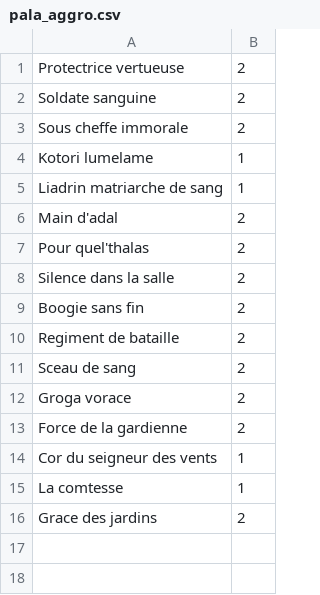
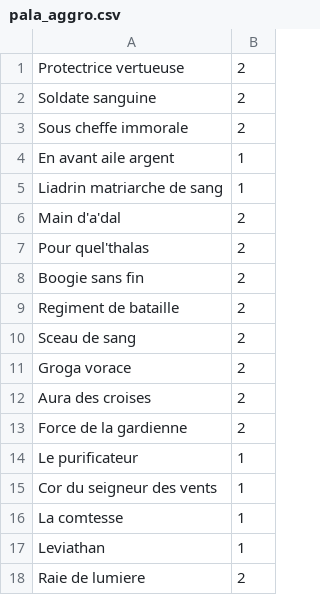
Before and after one commit to KamionBen/Frenchstone, a CSV file: decks/pala_aggro.csv, drawn as a sheet.

```diff
--- a/decks/pala_aggro.csv
+++ b/decks/pala_aggro.csv
@@ -3,7 +3,6 @@ Soldate sanguine;2
 Sous cheffe immorale;2
-Kotori lumelame;1
+En avant aile argent;1
 Liadrin matriarche de sang;1
-Main d'adal;2
+Main d'a'dal;2
 Pour quel'thalas;2
-Silence dans la salle;2
 Boogie sans fin;2
@@ -12,5 +11,8 @@ Sceau de sang;2
 Groga vorace;2
+Aura des croises;2
 Force de la gardienne;2
+Le purificateur;1
 Cor du seigneur des vents;1
 La comtesse;1
-Grace des jardins;2
+Leviathan;1
+Raie de lumiere;2
```
Also changed, not shown: decks/pala_golems.csv, decks/pala_highlander.csv, 3 other files.
